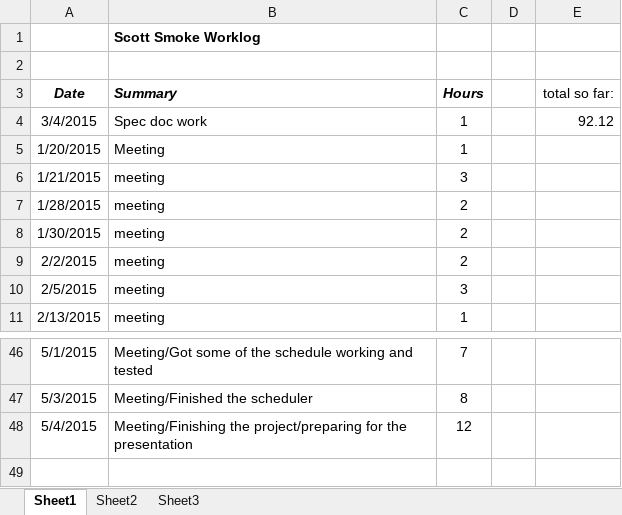
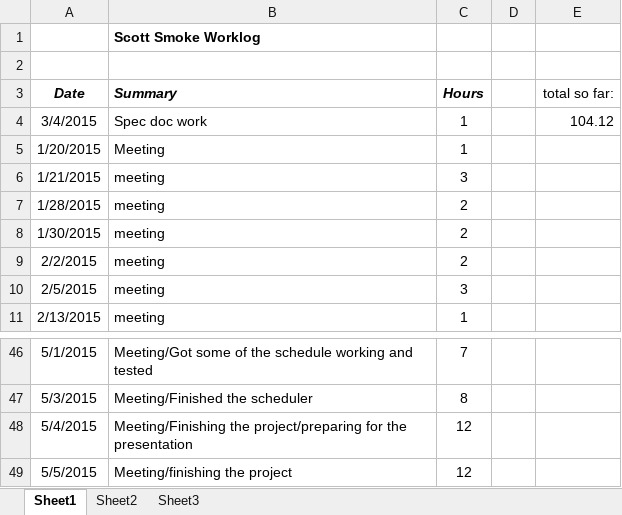
Before and after one commit to hrefjeff/tune_squad, an Excel workbook: Documents/WorkLogs/ScottSmoke_worklog .xlsx, sheet Sheet1, drawn as a sheet; only a part is shown, gaps mark what is left out; values as stored, in another font and other column widths than the file's, no borders; the diff names each change by its address in the sheet, - before the commit and + after, or states it on an @@ line.

Commit message:
Work log

```diff
--- a/Documents/WorkLogs/ScottSmoke_worklog .xlsx (sheet Sheet1)
+++ b/Documents/WorkLogs/ScottSmoke_worklog .xlsx (sheet Sheet1)
-E4 (total so far:): 92.12
+E4 (total so far:): 104.12
+row 49: 5/5/2015 | Meeting/finishing the project | 12
```
